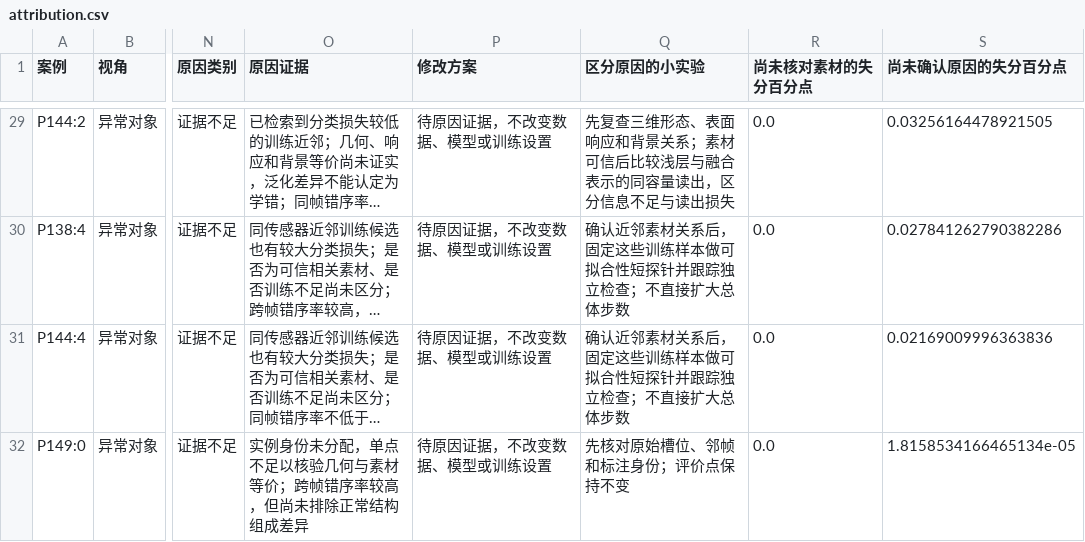
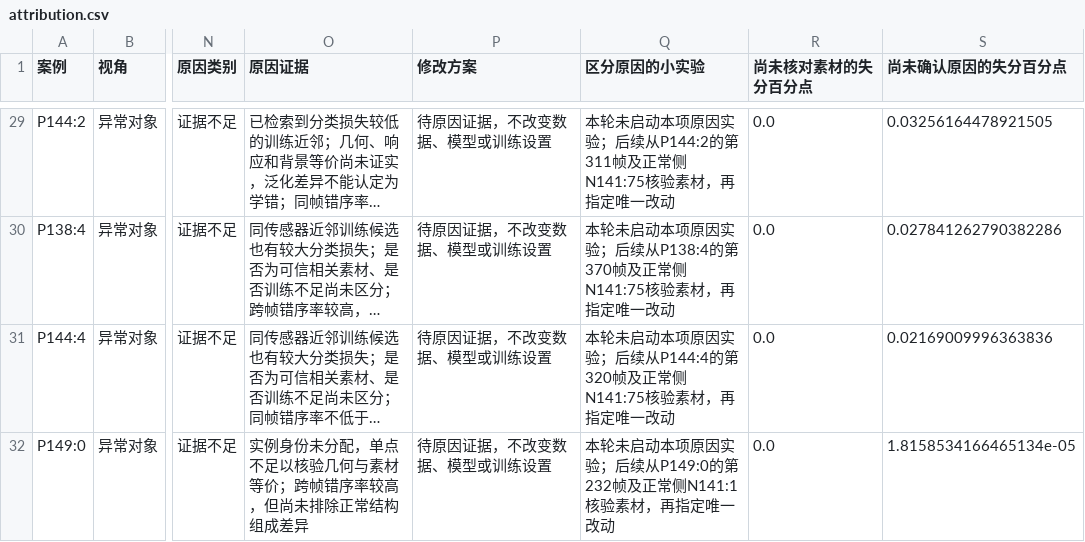
Before and after one commit to JasonGao1010/Anomaly, a CSV file: results/train/native/errors/attribution.csv, drawn as a sheet; only a part is shown, gaps mark what is left out; long unchanged cells end in …; the diff covers the shown part only; the diff names each change by its address in the sheet, - before the commit and + after, or states it on an @@ line.

```diff
--- a/results/train/native/errors/attribution.csv
+++ b/results/train/native/errors/attribution.csv
-Q29 (区分原因的小实验): 先复查三维形态、表面响应和背景关系；素材可信后比较浅层与融合表示的同容量读出，区分信息不足与读出损失
+Q29 (区分原因的小实验): 本轮未启动本项原因实验；后续从P144:2的第311帧及正常侧N141:75核验素材，再指定唯一改动
-Q30 (区分原因的小实验): 确认近邻素材关系后，固定这些训练样本做可拟合性短探针并跟踪独立检查；不直接扩大总体步数
+Q30 (区分原因的小实验): 本轮未启动本项原因实验；后续从P138:4的第370帧及正常侧N141:75核验素材，再指定唯一改动
-Q31 (区分原因的小实验): 确认近邻素材关系后，固定这些训练样本做可拟合性短探针并跟踪独立检查；不直接扩大总体步数
+Q31 (区分原因的小实验): 本轮未启动本项原因实验；后续从P144:4的第320帧及正常侧N141:75核验素材，再指定唯一改动
-Q32 (区分原因的小实验): 先核对原始槽位、邻帧和标注身份；评价点保持不变
+Q32 (区分原因的小实验): 本轮未启动本项原因实验；后续从P149:0的第232帧及正常侧N141:1核验素材，再指定唯一改动
```
Also changed, not shown: 31 edited cells elsewhere in this file, 18 other files.
